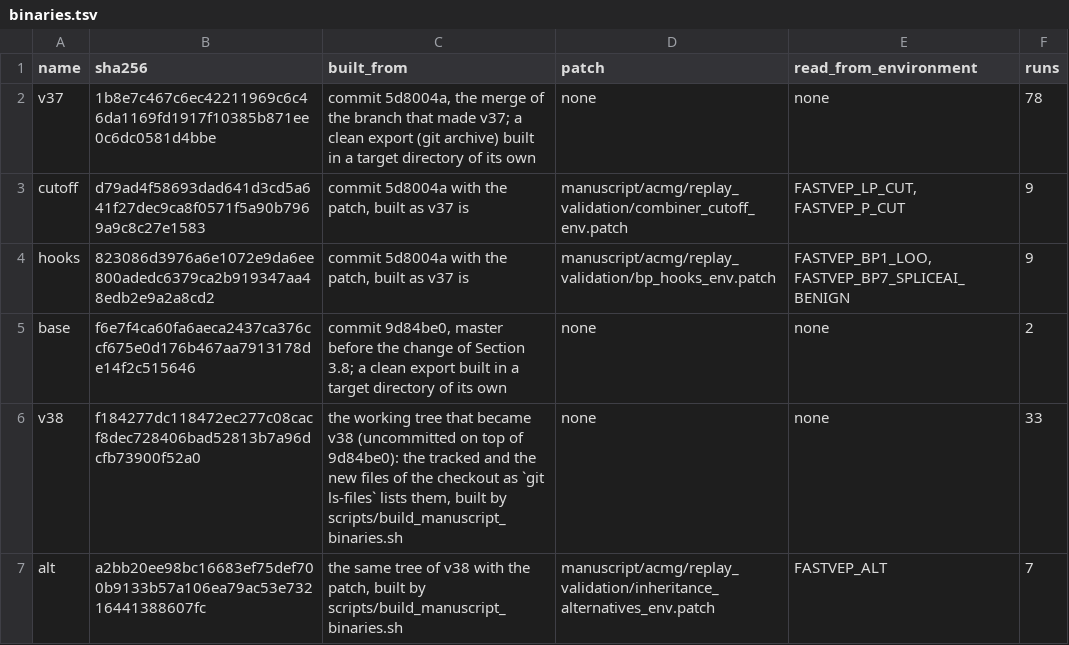
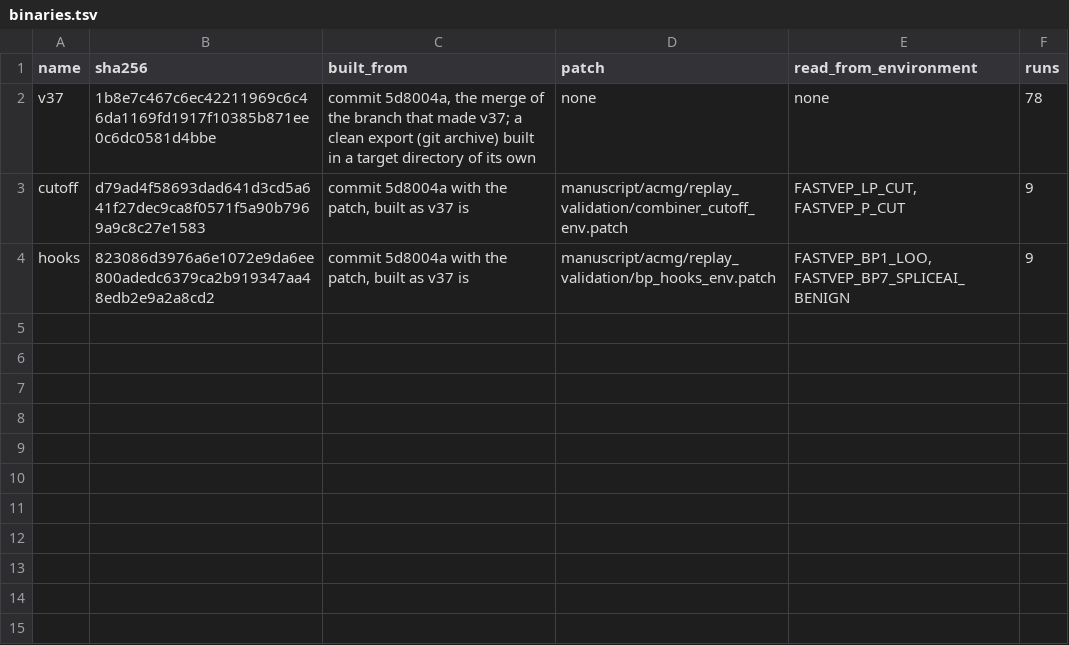
Before and after one commit to Huang-lab/fastVEP, a TSV file: analysis/acmg_benchmark/results/v37_manuscript/binaries.tsv, drawn as a sheet; the diff names each change by its address in the sheet, - before the commit and + after, or states it on an @@ line.

Commit message:
bench(acmg): list the five binaries that made every run of the paper and drop the three of the first drafts, so that a hash in a provenance file names what it was built from
The runs of 8 November 2026 were made by the three builds of the tag for the family v38 (93 runs of the plain build), the two builds of the family v37 and the plain, patched and commit-before builds that Section 3.8 uses; the working-tree builds of the first drafts made no run and their rows are removed.

```diff
--- a/analysis/acmg_benchmark/results/v37_manuscript/binaries.tsv
+++ b/analysis/acmg_benchmark/results/v37_manuscript/binaries.tsv
-row 5: base | f6e7f4ca60fa6aeca2437ca376ccf675e0d176b467aa7913178de14f2c515646 | commit 9d84be0, master before the change of Section 3.8; a clean export built in a target directory of its own | none | none | 2
-row 6: v38 | f184277dc118472ec277c08cacf8dec728406bad52813b7a96dcfb73900f52a0 | the working tree that became v38 (uncommitted on top of 9d84be0): the tracked and the new files of the checkout as `git ls-files` lists them, built by scripts/build_manuscript_binaries.sh | none | none | 33
-row 7: alt | a2bb20ee98bc16683ef75def700b9133b57a106ea79ac53e73216441388607fc | the same tree of v38 with the patch, built by scripts/build_manuscript_binaries.sh | manuscript/acmg/replay_validation/inheritance_alternatives_env.patch | FASTVEP_ALT | 7
```
Also changed, not shown: analysis/acmg_benchmark/results/v37_manuscript/binaries_v38.tsv.
